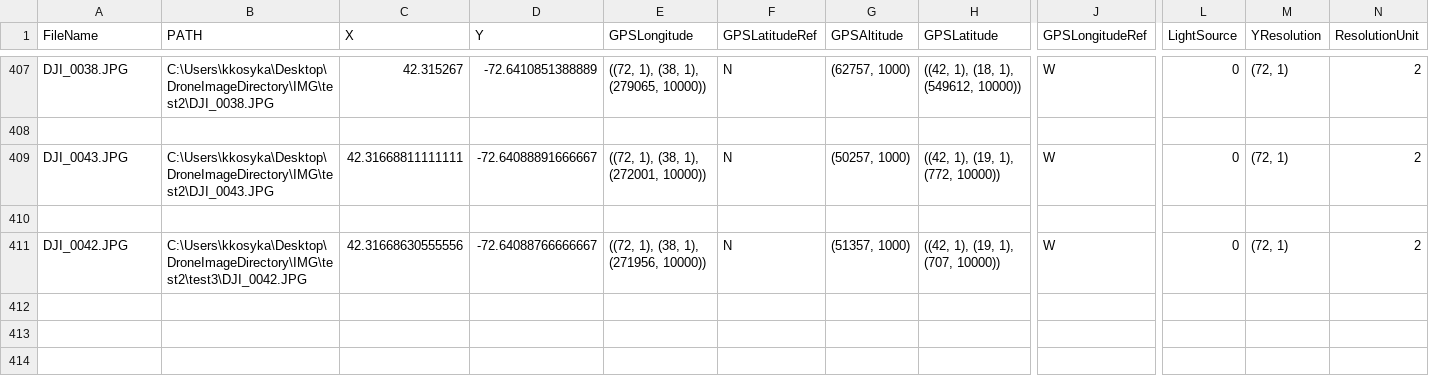
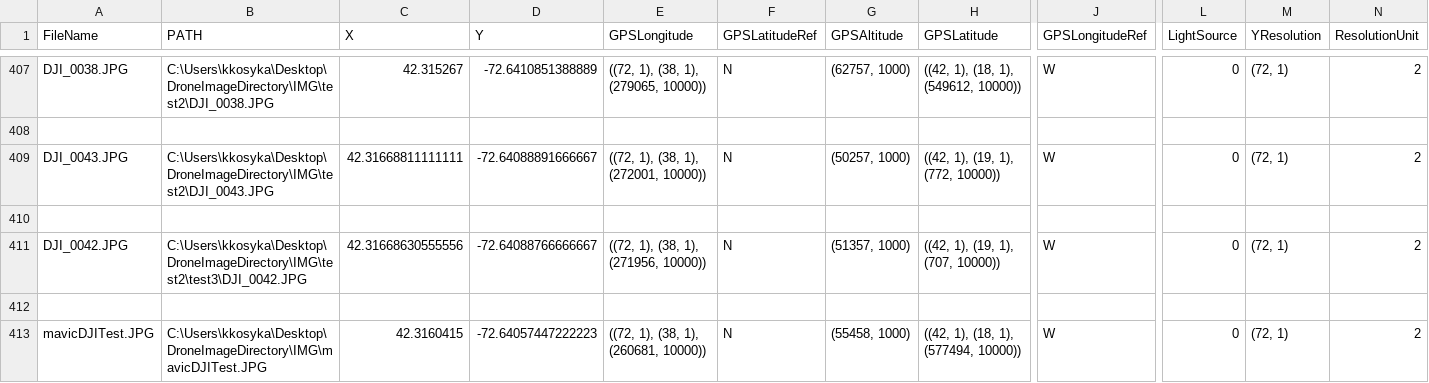
Before and after one commit to kkosyka/DroneImageDirectory, a CSV file: imagesCSV.csv, drawn as a sheet; only a part is shown, gaps mark what is left out; rows hold the shown columns only; the diff names each change by its address in the sheet, - before the commit and + after, or states it on an @@ line.

Commit message:
yup

```diff
--- a/imagesCSV.csv
+++ b/imagesCSV.csv
+row 412: (empty)
+row 413: mavicDJITest.JPG | C:\Users\kkosyka\Desktop\DroneImageDirectory\IMG\mavicDJITest.JPG | 42.3160415 | -72.64057447222223 | ((72, 1), (38, 1), (260681, 10000)) | N | (55458, 1000) | ((42, 1), (18, 1), (577494, 10000)) | W | 0 | (72, 1) | 2
```
